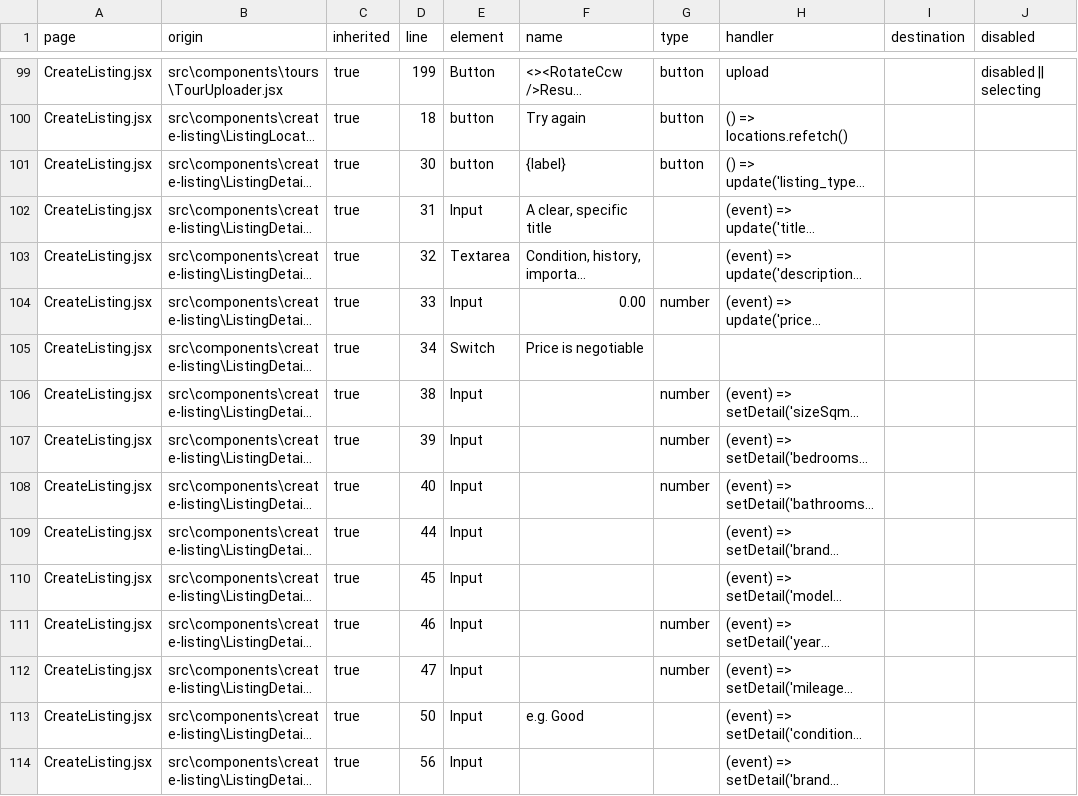
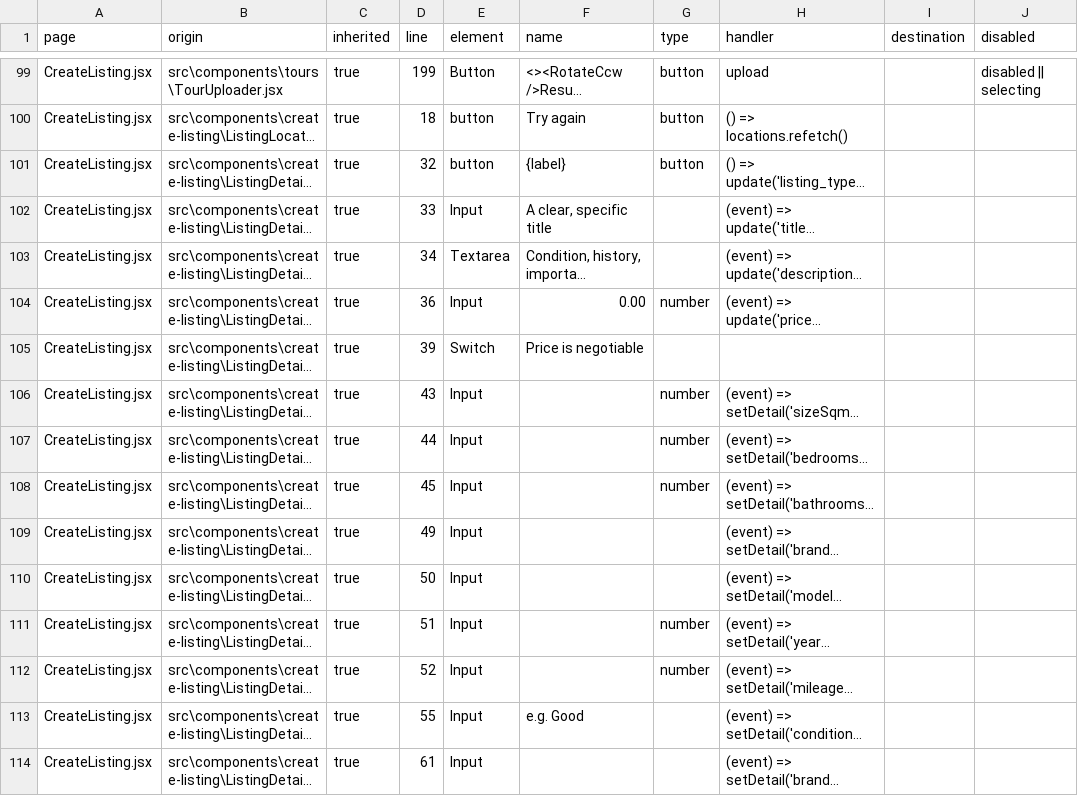
Before and after one commit to mmugambiwa14-netizen/findit-marketplace, a CSV file: artifacts/extensive-audit/page-control-matrix.csv, drawn as a sheet; only a part is shown, gaps mark what is left out; long unchanged cells end in …; the diff covers the shown part only; the diff names each change by its address in the sheet, - before the commit and + after, or states it on an @@ line.

```diff
--- a/artifacts/extensive-audit/page-control-matrix.csv
+++ b/artifacts/extensive-audit/page-control-matrix.csv
-D101 (line): 30
+D101 (line): 32
-D102 (line): 31
+D102 (line): 33
-D103 (line): 32
+D103 (line): 34
-D104 (line): 33
+D104 (line): 36
-D105 (line): 34
+D105 (line): 39
-D106 (line): 38
+D106 (line): 43
-D107 (line): 39
+D107 (line): 44
-D108 (line): 40
+D108 (line): 45
-D109 (line): 44
+D109 (line): 49
-D110 (line): 45
+D110 (line): 50
-D111 (line): 46
+D111 (line): 51
-D112 (line): 47
+D112 (line): 52
-D113 (line): 50
+D113 (line): 55
-D114 (line): 56
+D114 (line): 61
```
Also changed, not shown: 3 added rows and 69 edited cells elsewhere in this file, artifacts/extensive-audit/ui-control-inventory.csv, artifacts/product-audit/page-control-matrix.csv, 54 other files.
